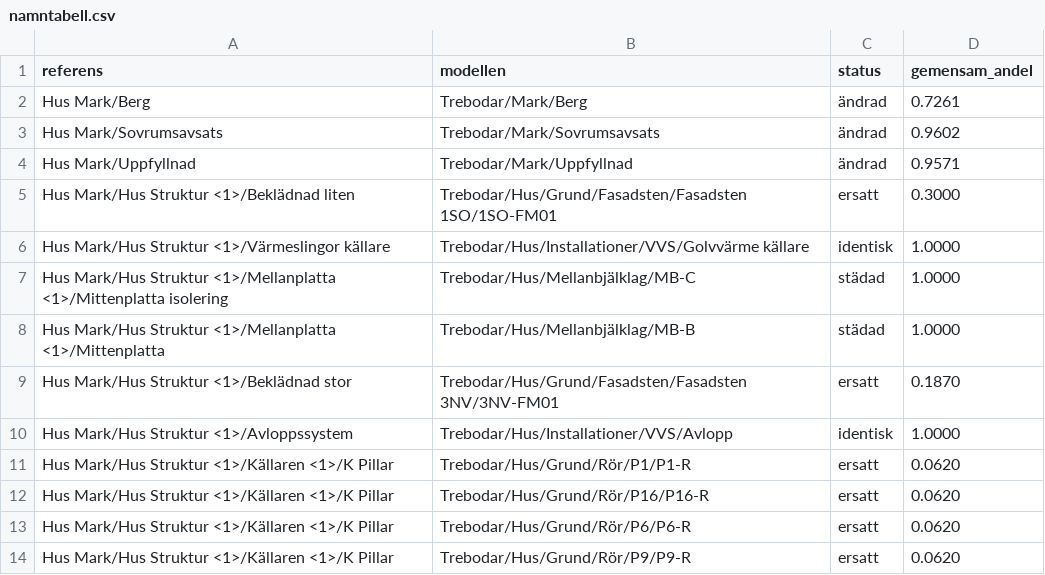
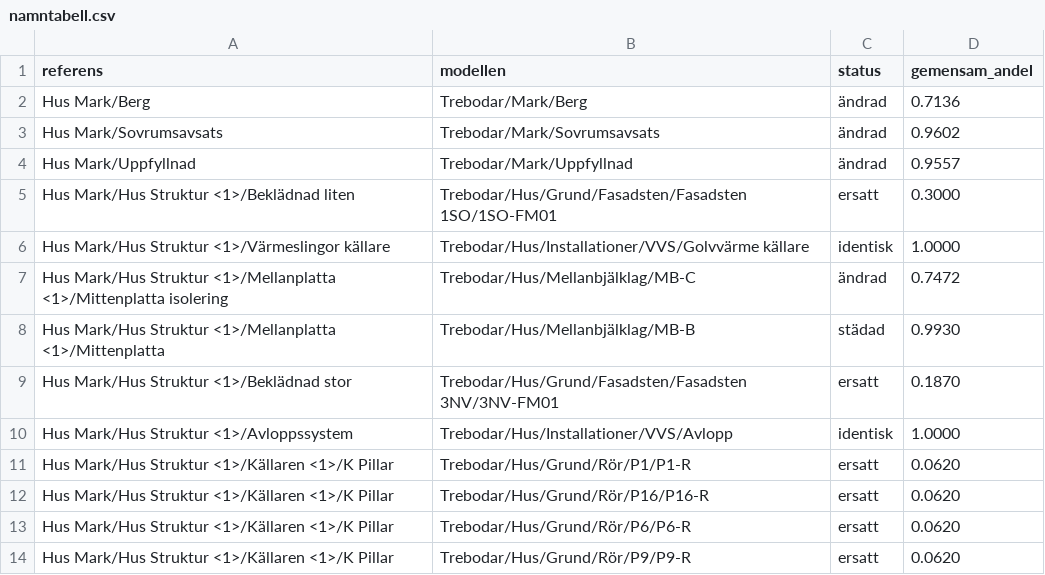
Before and after one commit to vron/trebodar, a CSV file: modeller/referens/namntabell.csv, drawn as a sheet; only a part is shown.

```diff
--- a/modeller/referens/namntabell.csv
+++ b/modeller/referens/namntabell.csv
@@ -1,9 +1,9 @@
 referens;modellen;status;gemensam_andel
-Hus Mark/Berg;Trebodar/Mark/Berg;ändrad;0.7261
+Hus Mark/Berg;Trebodar/Mark/Berg;ändrad;0.7136
 Hus Mark/Sovrumsavsats;Trebodar/Mark/Sovrumsavsats;ändrad;0.9602
-Hus Mark/Uppfyllnad;Trebodar/Mark/Uppfyllnad;ändrad;0.9571
+Hus Mark/Uppfyllnad;Trebodar/Mark/Uppfyllnad;ändrad;0.9557
 Hus Mark/Hus Struktur <1>/Beklädnad liten;Trebodar/Hus/Grund/Fasadsten/Fasadsten 1SO/1SO-FM01;ersatt;0.3000
 Hus Mark/Hus Struktur <1>/Värmeslingor källare;Trebodar/Hus/Installationer/VVS/Golvvärme källare;identisk;1.0000
-Hus Mark/Hus Struktur <1>/Mellanplatta <1>/Mittenplatta isolering;Trebodar/Hus/Mellanbjälklag/MB-C;städad;1.0000
-Hus Mark/Hus Struktur <1>/Mellanplatta <1>/Mittenplatta;Trebodar/Hus/Mellanbjälklag/MB-B;städad;1.0000
+Hus Mark/Hus Struktur <1>/Mellanplatta <1>/Mittenplatta isolering;Trebodar/Hus/Mellanbjälklag/MB-C;ändrad;0.7472
+Hus Mark/Hus Struktur <1>/Mellanplatta <1>/Mittenplatta;Trebodar/Hus/Mellanbjälklag/MB-B;städad;0.9930
 Hus Mark/Hus Struktur <1>/Beklädnad stor;Trebodar/Hus/Grund/Fasadsten/Fasadsten 3NV/3NV-FM01;ersatt;0.1870
```
Also changed, not shown: 10 other files.
